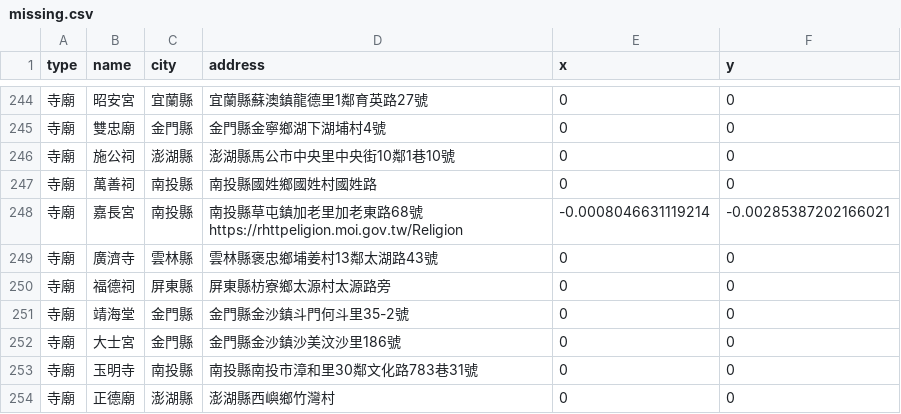
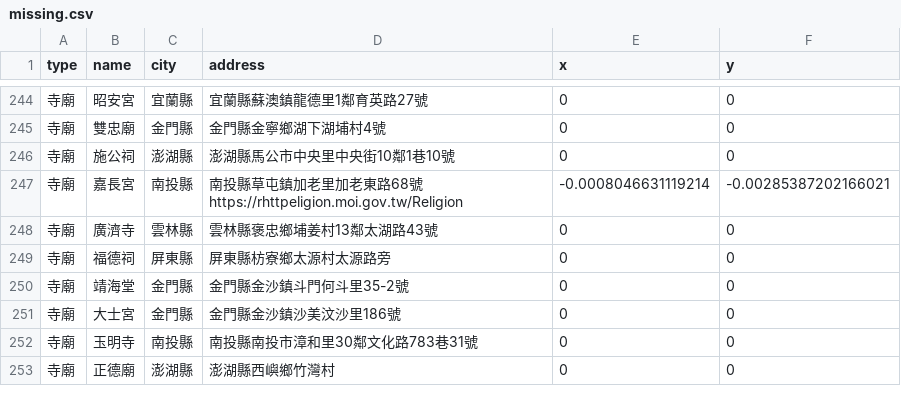
Before and after one commit to kiang/religion, a CSV file: data/missing.csv, drawn as a sheet; only a part is shown, gaps mark what is left out; the diff names each change by its address in the sheet, - before the commit and + after, or states it on an @@ line.

```diff
--- a/data/missing.csv
+++ b/data/missing.csv
-row 247: 寺廟 | 萬善祠 | 南投縣 | 南投縣國姓鄉國姓村國姓路 | 0 | 0
```
Also changed, not shown: data/count.csv, data/uuid.csv, 9 other files.
